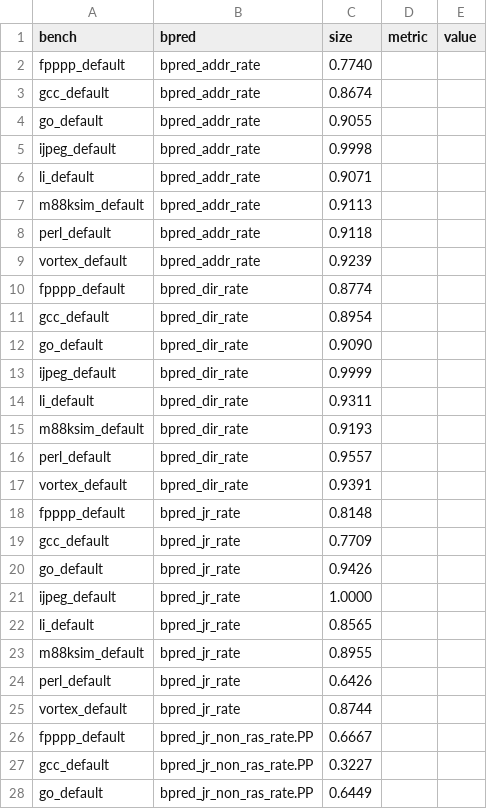
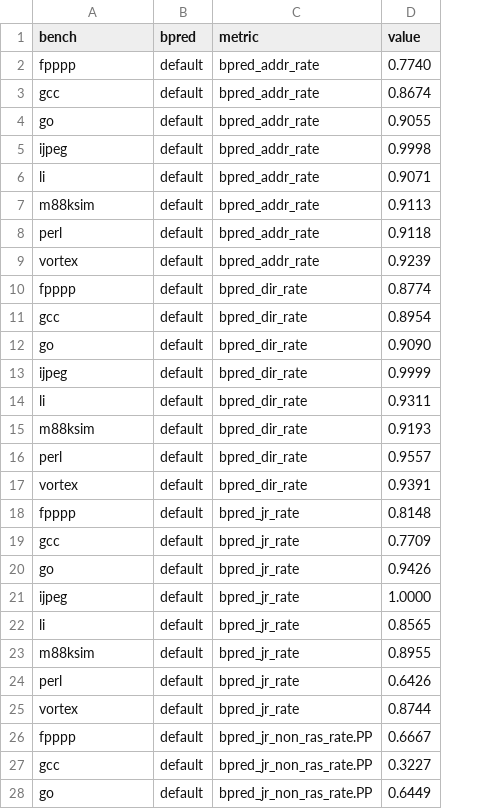
Before and after one commit to greggbyr/MBP_FARS, a CSV file: simulator/compiled_results/default.csv, drawn as a sheet; only a part is shown; removed rows and columns are numbered as before the commit, all else as after; the diff covers the shown part only; the diff names each change by its address in the sheet, - before the commit and + after, or states it on an @@ line.

Commit message:
Fixed default data csv

```diff
--- a/simulator/compiled_results/default.csv
+++ b/simulator/compiled_results/default.csv
+column B (bpred), rows 2-28: all default
-column D (metric), empty
-column E (value), empty
-C1: bpred
+C1: metric
-D1: size
+D1: value
-A2 (bench): fpppp_default
+A2 (bench): fpppp
-A3 (bench): gcc_default
+A3 (bench): gcc
-A4 (bench): go_default
+A4 (bench): go
-A5 (bench): ijpeg_default
+A5 (bench): ijpeg
-A6 (bench): li_default
+A6 (bench): li
-A7 (bench): m88ksim_default
+A7 (bench): m88ksim
-A8 (bench): perl_default
+A8 (bench): perl
-A9 (bench): vortex_default
+A9 (bench): vortex
-A10 (bench): fpppp_default
+A10 (bench): fpppp
-A11 (bench): gcc_default
+A11 (bench): gcc
-A12 (bench): go_default
+A12 (bench): go
-A13 (bench): ijpeg_default
+A13 (bench): ijpeg
-A14 (bench): li_default
+A14 (bench): li
-A15 (bench): m88ksim_default
+A15 (bench): m88ksim
-A16 (bench): perl_default
+A16 (bench): perl
-A17 (bench): vortex_default
+A17 (bench): vortex
-A18 (bench): fpppp_default
+A18 (bench): fpppp
-A19 (bench): gcc_default
+A19 (bench): gcc
-A20 (bench): go_default
+A20 (bench): go
-A21 (bench): ijpeg_default
+A21 (bench): ijpeg
-A22 (bench): li_default
+A22 (bench): li
-A23 (bench): m88ksim_default
+A23 (bench): m88ksim
-A24 (bench): perl_default
+A24 (bench): perl
-A25 (bench): vortex_default
+A25 (bench): vortex
-A26 (bench): fpppp_default
+A26 (bench): fpppp
-A27 (bench): gcc_default
+A27 (bench): gcc
-A28 (bench): go_default
+A28 (bench): go
```
Also changed, not shown: 37 edited cells elsewhere in this file, 1 other file.
